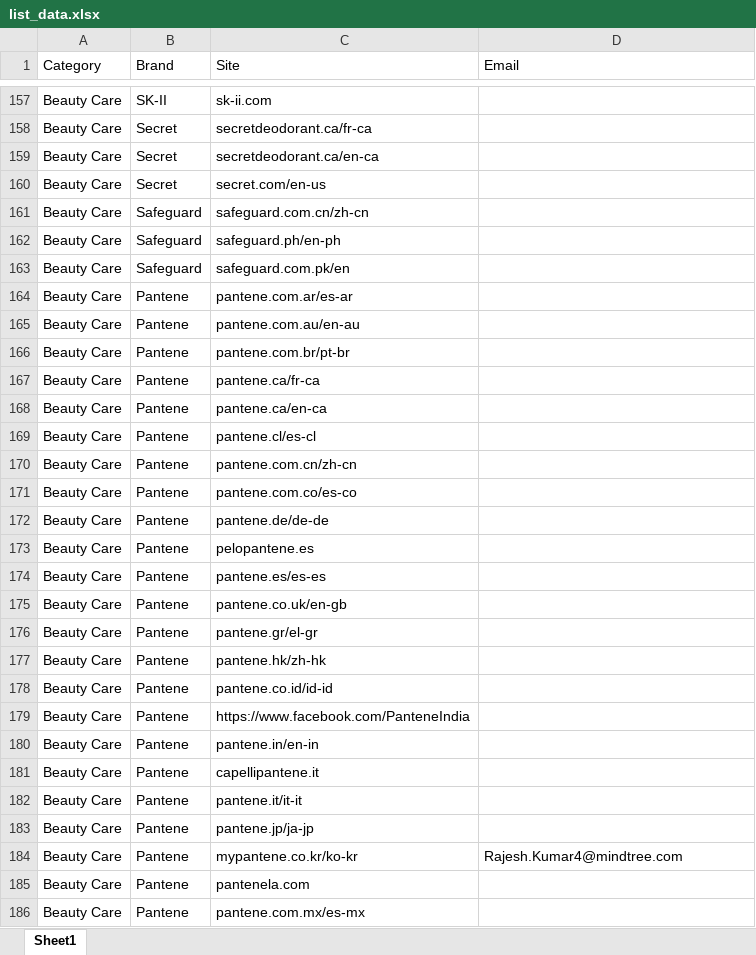
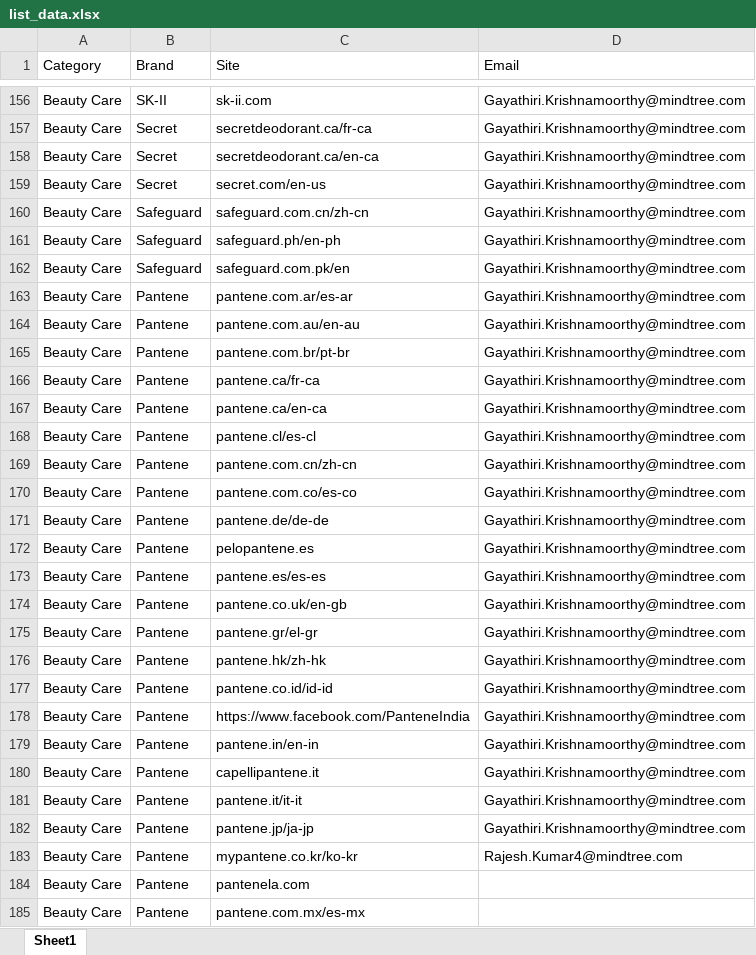
Before and after one commit to archunanmindtree/subscription, an Excel workbook: public/data/list_data.xlsx, sheet Sheet1, drawn as a sheet; only a part is shown, gaps mark what is left out; values as stored, in another font and other column widths than the file's, no borders; addresses are those after the commit; the diff covers the shown part only; the diff names each change by its address in the sheet, - before the commit and + after, or states it on an @@ line.

```diff
--- a/public/data/list_data.xlsx (sheet Sheet1)
+++ b/public/data/list_data.xlsx (sheet Sheet1)
-D156:D182 (Email): (empty)
+D156:D182 (Email): Gayathiri.Krishnamoorthy@mindtree.com
```
Also changed, not shown: 2 added rows, 3 removed rows and 152 edited cells elsewhere in this sheet, 6 other files.
